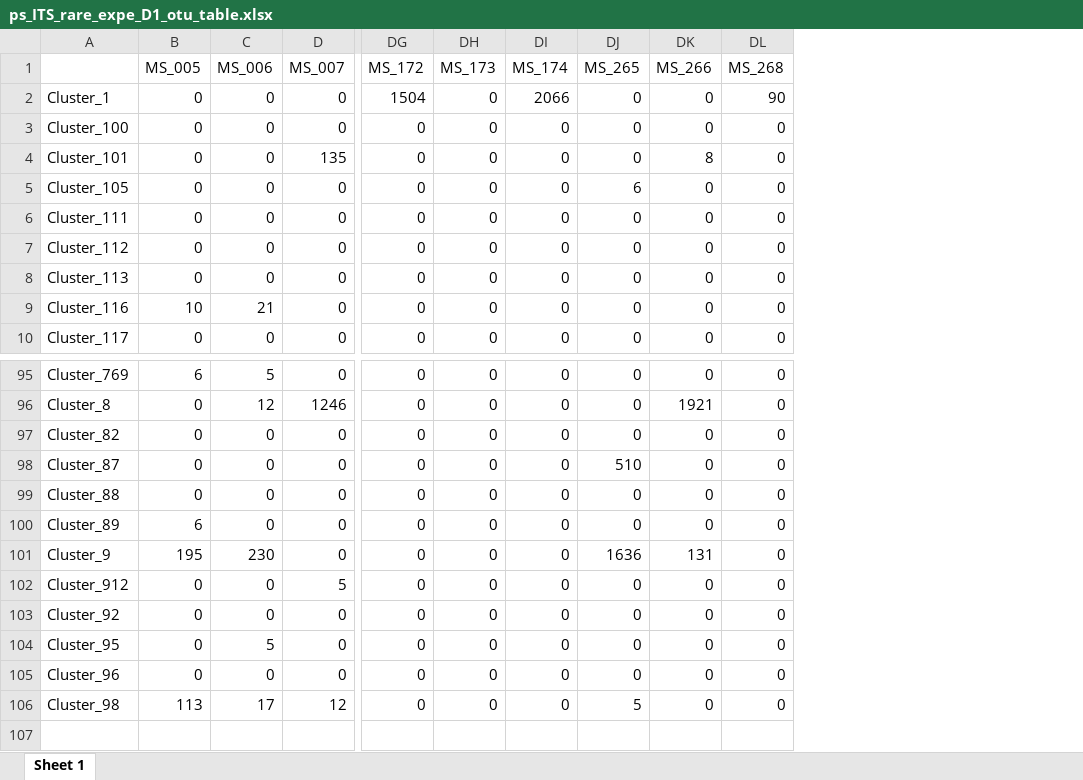
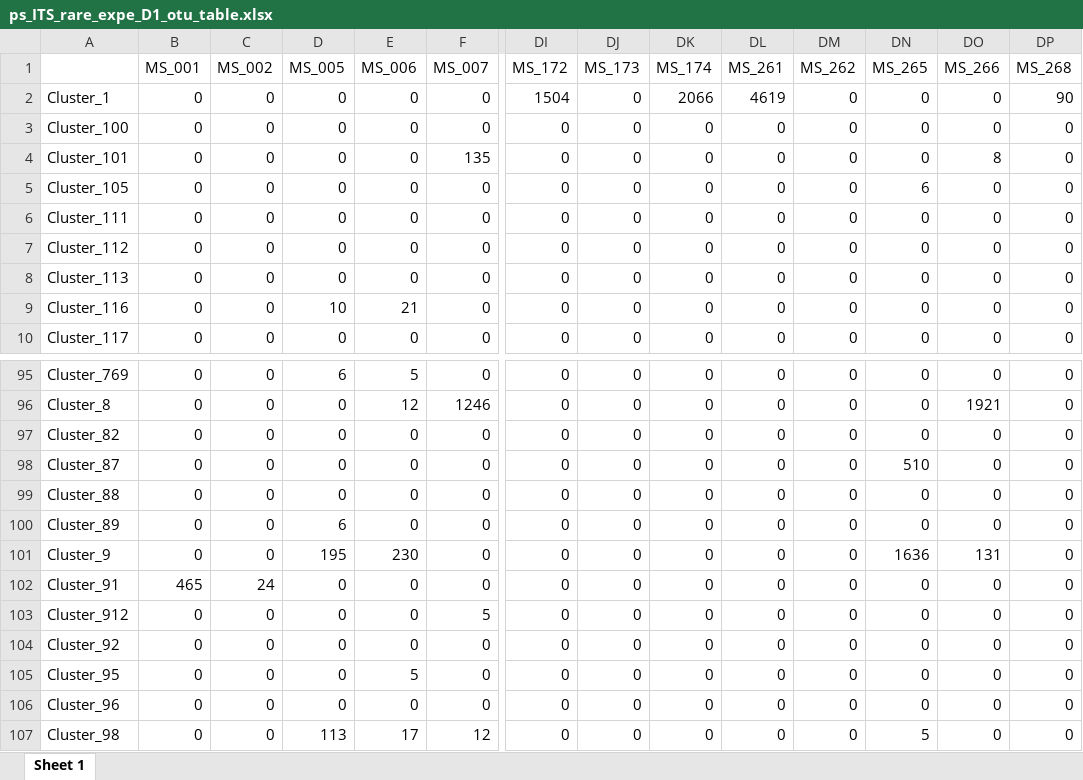
Before and after one commit to sidodq/Y2025.TransMicro2, an Excel workbook: data/derived_data/3_CommunityComposition/Dataset_1/ps_ITS_rare_expe_D1_otu_table.xlsx, sheet Sheet 1, drawn as a sheet; only a part is shown, gaps mark what is left out; values as stored, in another font and other column widths than the file's, no borders; rows hold the shown columns only; the diff names each change by its address in the sheet, - before the commit and + after, or states it on an @@ line.

Commit message:
:pizza: include "Mothers_0days" for composition description + manually add "Cluster_66" ITS taxonomy

```diff
--- a/data/derived_data/3_CommunityComposition/Dataset_1/ps_ITS_rare_expe_D1_otu_table.xlsx (sheet Sheet 1)
+++ b/data/derived_data/3_CommunityComposition/Dataset_1/ps_ITS_rare_expe_D1_otu_table.xlsx (sheet Sheet 1)
+column B (MS_001), rows 2-10: all 0; rows 95-101: all 0; rows 103-107: all 0
+column C (MS_002), rows 2-10: all 0; rows 95-101: all 0; rows 103-107: all 0
+column DL (MS_261), rows 2-10: 4619 | 0 | 0 | 0 | 0 | 0 | 0 | 0 | 0; rows 95-101: all 0; rows 103-107: all 0
+column DM (MS_262), rows 2-10: all 0; rows 95-101: all 0; rows 103-107: all 0
+row 102: Cluster_91 | 465 | 24 | 0 | 0 | 0 | 0 | 0 | 0 | 0 | 0 | 0 | 0 | 0
```
Also changed, not shown: data/derived_data/3_CommunityComposition/Dataset_1/ps_16S_rare_expe_D1_otu_table.xlsx, data/derived_data/3_CommunityComposition/Dataset_1/ps_16S_rare_expe_D1_tax_table.xlsx, 13 other files.
